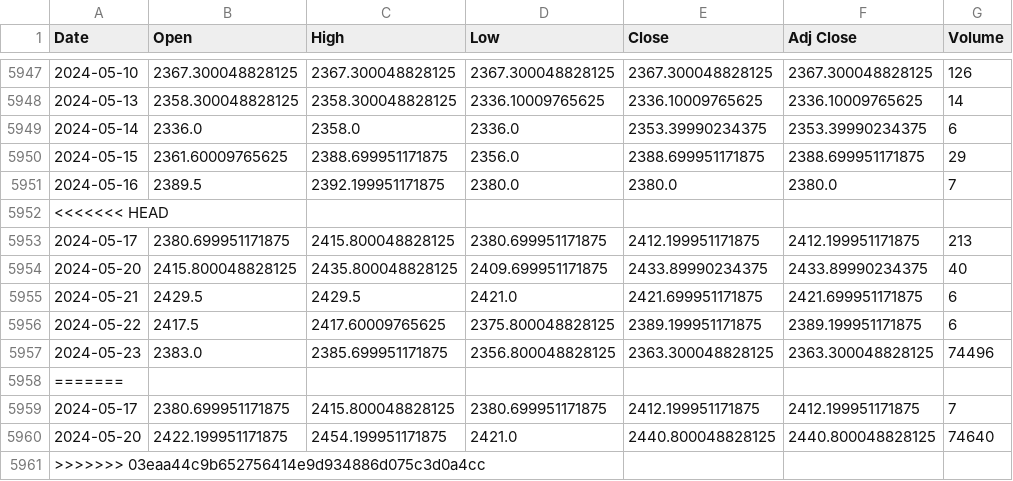
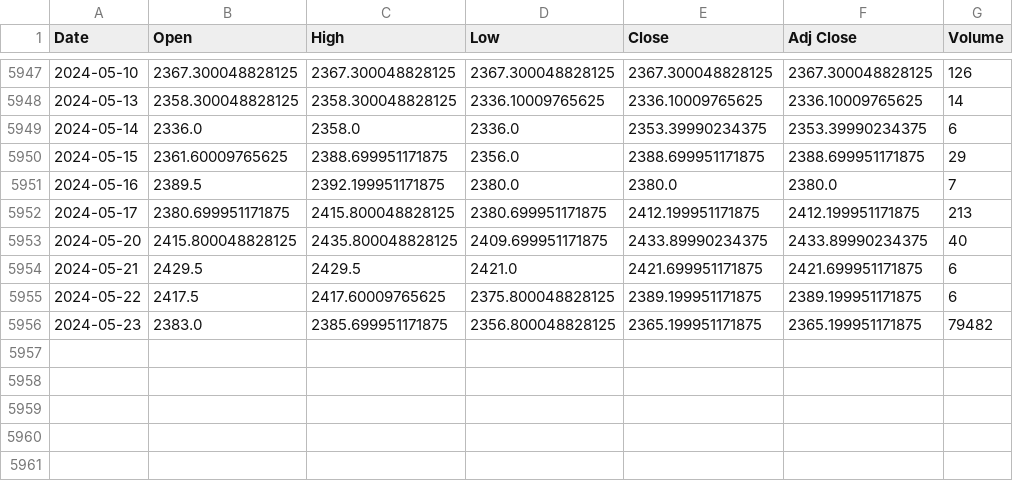
Before and after one commit to alan-kwak/CAIO6_team11, a CSV file: gold.csv, drawn as a sheet; only a part is shown, gaps mark what is left out.

Commit message:
update data

```diff
--- a/gold.csv
+++ b/gold.csv
@@ -5951,3 +5951,2 @@ Date,Open,High,Low,Close,Adj Close,Volume
 2024-05-16,2389.5,2392.199951171875,2380.0,2380.0,2380.0,7
-<<<<<<< HEAD
 2024-05-17,2380.699951171875,2415.800048828125,2380.699951171875,2412.199951171875,2412.199951171875,213
@@ -5956,6 +5955,2 @@ Date,Open,High,Low,Close,Adj Close,Volume
 2024-05-22,2417.5,2417.60009765625,2375.800048828125,2389.199951171875,2389.199951171875,6
-2024-05-23,2383.0,2385.699951171875,2356.800048828125,2363.300048828125,2363.300048828125,74496
-=======
-2024-05-17,2380.699951171875,2415.800048828125,2380.699951171875,2412.199951171875,2412.199951171875,7
-2024-05-20,2422.199951171875,2454.199951171875,2421.0,2440.800048828125,2440.800048828125,74640
->>>>>>> 03eaa44c9b652756414e9d934886d075c3d0a4cc
+2024-05-23,2383.0,2385.699951171875,2356.800048828125,2365.199951171875,2365.199951171875,79482
```
Also changed, not shown: kospi.csv, total.csv, 2 other files.
